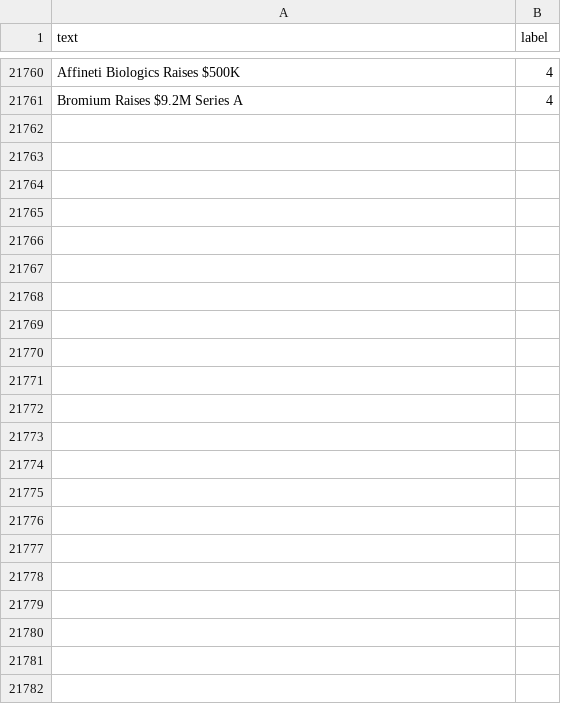
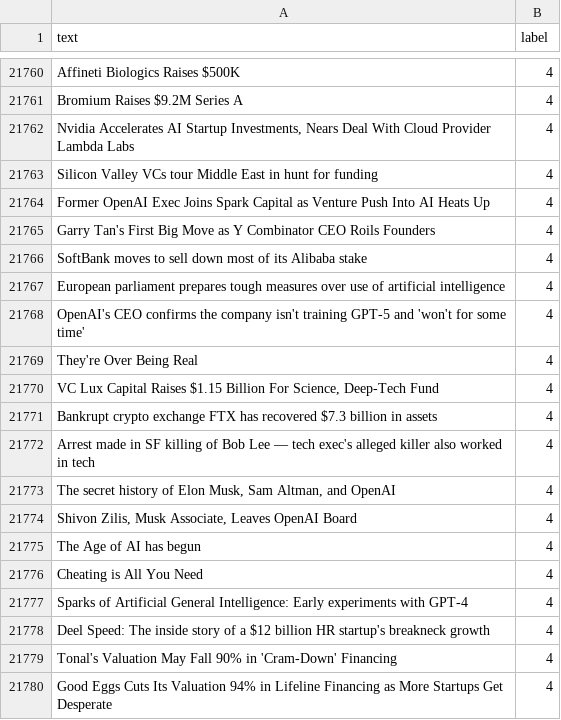
Before and after one commit to aivanzhang/vc-news-hunter, a CSV file: classification/vcnewsdaily_clean.csv, drawn as a sheet; only a part is shown, gaps mark what is left out; the diff covers the shown part only; the diff names each change by its address in the sheet, - before the commit and + after, or states it on an @@ line.

```diff
--- a/classification/vcnewsdaily_clean.csv
+++ b/classification/vcnewsdaily_clean.csv
+row 21762: Nvidia Accelerates AI Startup Investments, Nears Deal With Cloud Provider Lambda Labs | 4
+row 21763: Silicon Valley VCs tour Middle East in hunt for funding | 4
+row 21764: Former OpenAI Exec Joins Spark Capital as Venture Push Into AI Heats Up | 4
+row 21765: Garry Tan's First Big Move as Y Combinator CEO Roils Founders | 4
+row 21766: SoftBank moves to sell down most of its Alibaba stake | 4
+row 21767: European parliament prepares tough measures over use of artificial intelligence | 4
+row 21768: OpenAI's CEO confirms the company isn't training GPT-5 and 'won't for some time' | 4
+row 21769: They're Over Being Real | 4
+row 21770: VC Lux Capital Raises $1.15 Billion For Science, Deep-Tech Fund | 4
+row 21771: Bankrupt crypto exchange FTX has recovered $7.3 billion in assets | 4
+row 21772: Arrest made in SF killing of Bob Lee — tech exec's alleged killer also worked in tech | 4
+row 21773: The secret history of Elon Musk, Sam Altman, and OpenAI | 4
+row 21774: Shivon Zilis, Musk Associate, Leaves OpenAI Board | 4
+row 21775: The Age of AI has begun | 4
+row 21776: Cheating is All You Need | 4
+row 21777: Sparks of Artificial General Intelligence: Early experiments with GPT-4 | 4
+row 21778: Deel Speed: The inside story of a $12 billion HR startup's breakneck growth | 4
+row 21779: Tonal's Valuation May Fall 90% in 'Cram-Down' Financing | 4
+row 21780: Good Eggs Cuts Its Valuation 94% in Lifeline Financing as More Startups Get Desperate | 4
```
Also changed, not shown: 46 added rows elsewhere in this file, 1 other file.
